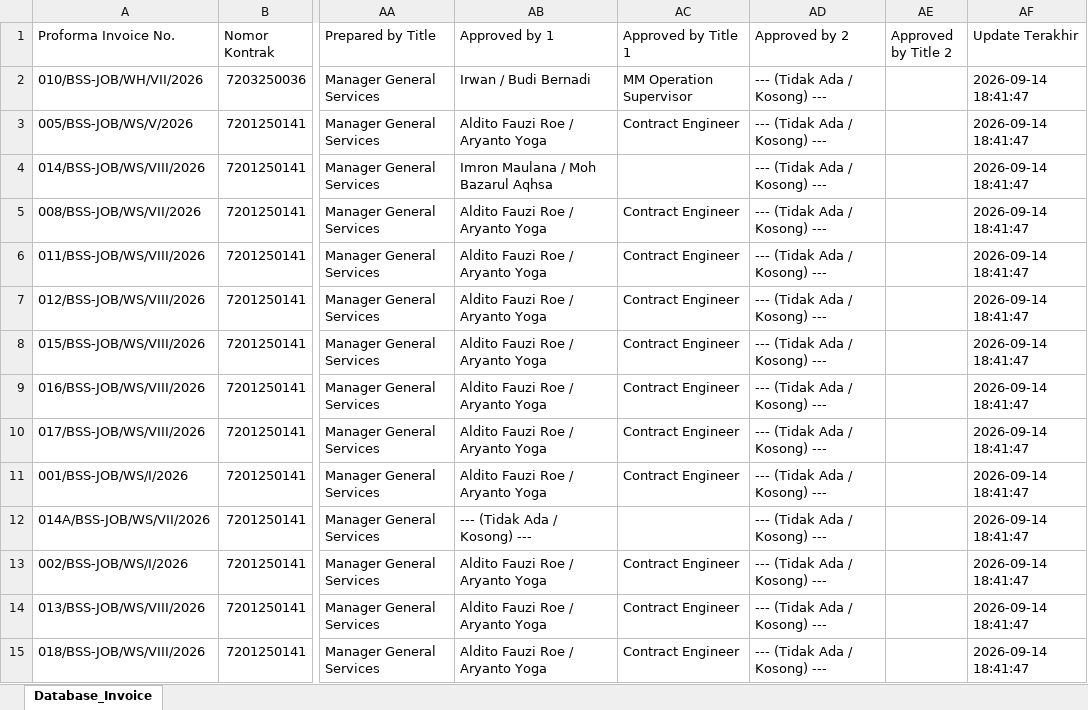
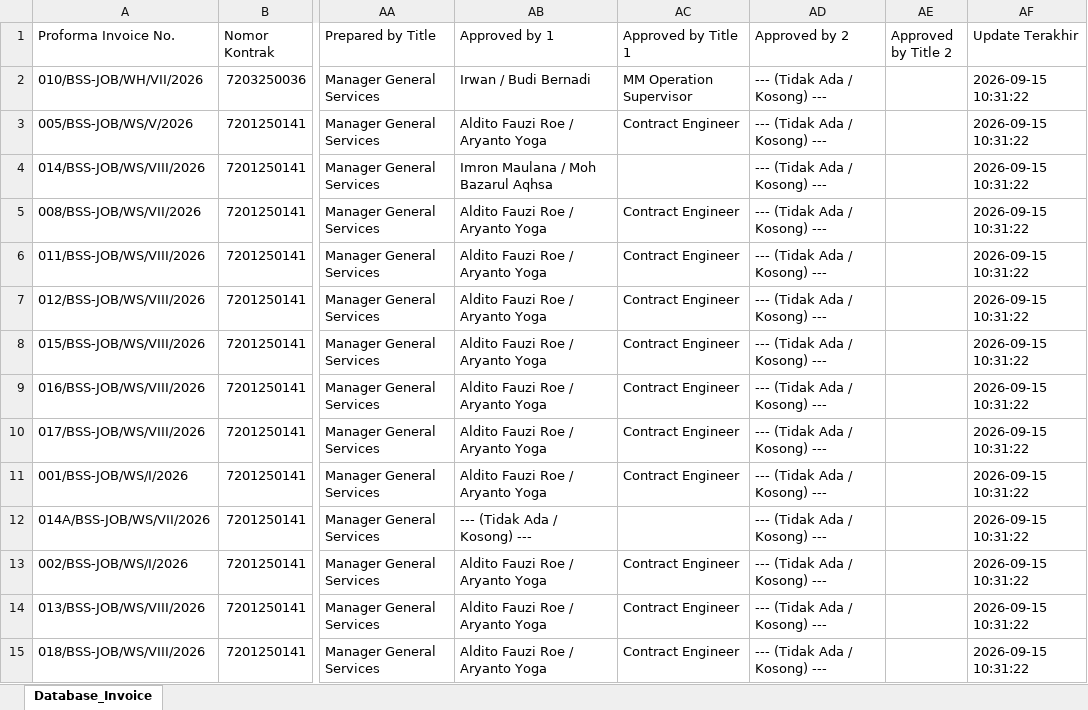
Before and after one commit to onesimussuriadi-coding/Dashboard-Proforma-Invoice-General-Services, an Excel workbook: database_penyimpanan_aman/database_proforma_invoice.xlsx, sheet Database_Invoice, drawn as a sheet; only a part is shown, gaps mark what is left out; values as stored, in another font and other column widths than the file's, no cell formats; the diff covers the shown part only; the diff names each change by its address in the sheet, - before the commit and + after, or states it on an @@ line.

```diff
--- a/database_penyimpanan_aman/database_proforma_invoice.xlsx (sheet Database_Invoice)
+++ b/database_penyimpanan_aman/database_proforma_invoice.xlsx (sheet Database_Invoice)
-AF2:AF15 (Update Terakhir): 2026-09-14 18:41:47
+AF2:AF15 (Update Terakhir): 2026-09-15 10:31:22
```
Also changed, not shown: 1 added row and 36 edited cells elsewhere in this sheet, cell formats, database_penyimpanan_aman/arsip_dokumen_customer/metadata_arsip.xlsx, database_penyimpanan_aman/database_billing_tax.xlsx, 18 other files.
